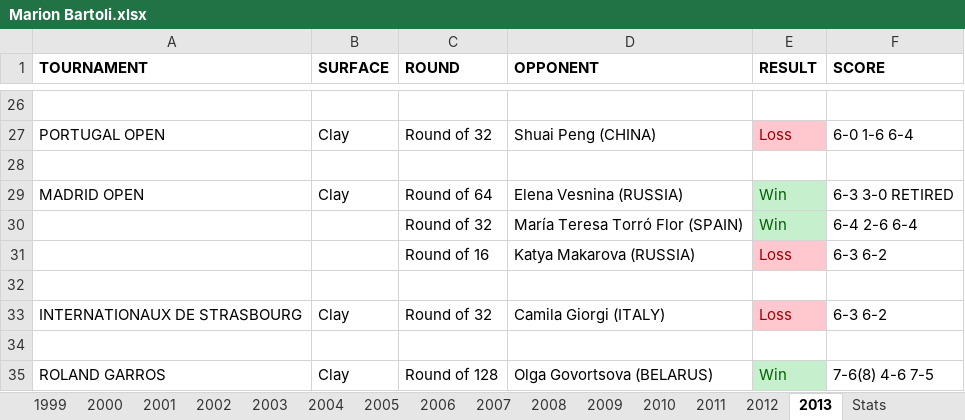
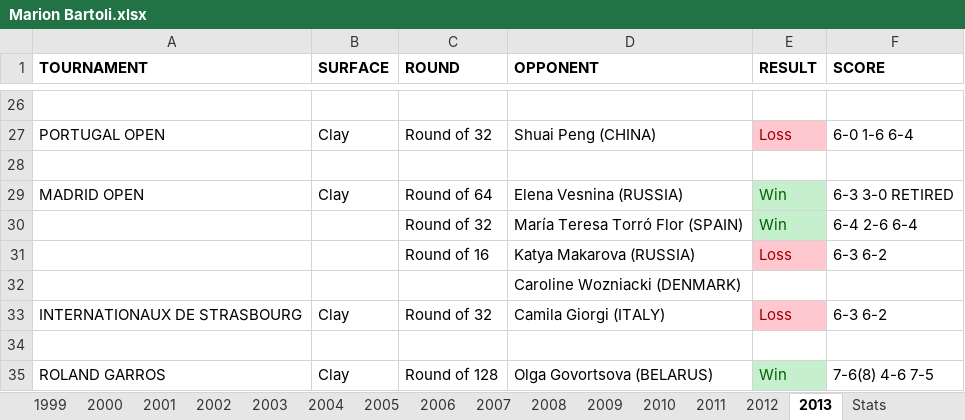
Before and after one commit to soumyavajjhala/soumyavajjhala.github.io, an Excel workbook: Tennis/WTA Tour/Marion Bartoli.xlsx, sheet 2013, drawn as a sheet; only a part is shown, gaps mark what is left out; values as stored, in another font and other column widths than the file's, no borders; conditional formats not drawn; the diff names each change by its address in the sheet, - before the commit and + after, or states it on an @@ line.

```diff
--- a/Tennis/WTA Tour/Marion Bartoli.xlsx (sheet 2013)
+++ b/Tennis/WTA Tour/Marion Bartoli.xlsx (sheet 2013)
-D32 (OPPONENT): (empty)
+D32 (OPPONENT): Caroline Wozniacki (DENMARK)
```
Also changed, not shown: sheet 2000, sheet 1999, sheet Stats, sheet 2001, sheet 2002, sheet 2010, 8 more sheets, charts or pictures, Tennis/WTA Tour/Garbiñe Muguruza.xlsx, Tennis/WTA Tour/Maria Sharapova.xlsx, 30 other files.
